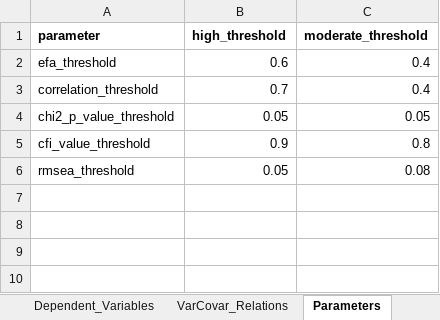
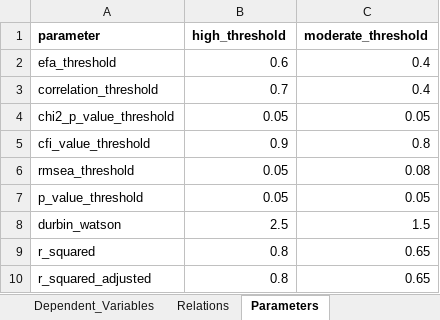
Before and after one commit to htvinh/survey_analysis, an Excel workbook: data/model_sample_1.xlsx, sheet Parameters, drawn as a sheet; values as stored, in another font and other column widths than the file's, no borders; the diff names each change by its address in the sheet, - before the commit and + after, or states it on an @@ line.

```diff
--- a/data/model_sample_1.xlsx (sheet Parameters)
+++ b/data/model_sample_1.xlsx (sheet Parameters)
-sheet tab: VarCovar_Relations
+sheet tab: Relations
+row 7: p_value_threshold | 0.05 | 0.05
+row 8: durbin_watson | 2.5 | 1.5
+row 9: r_squared | 0.8 | 0.65
+row 10: r_squared_adjusted | 0.8 | 0.65
```
Also changed, not shown: sheet Dependent_Variables, sheet Independent_Variables, other sheet tabs, data/model_3.xlsx, data/model_sample_2.xlsx, 50 other files.
